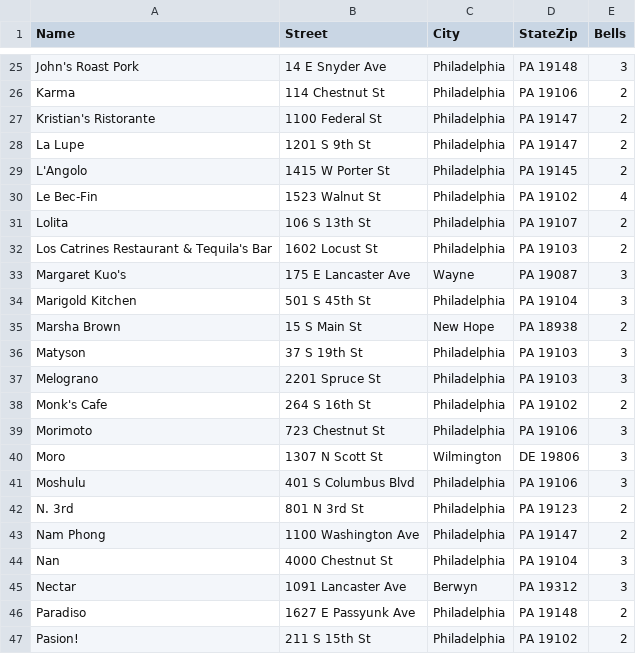
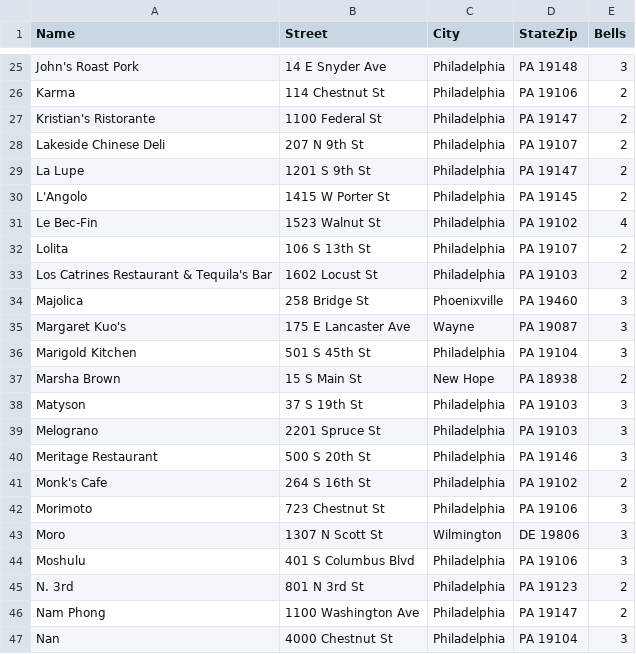
Before and after one commit to kenklin/2jsonj, a CSV file: WebContent/WEB-INF/craig-labans-76-favorite-restaurants.csv, drawn as a sheet; only a part is shown, gaps mark what is left out; the shorter side is filled out with more unchanged rows; the diff names each change by its address in the sheet, - before the commit and + after, or states it on an @@ line.

Commit message:
Add Lakeside Chinese Deli, Majolica, and Meritage Restaurant

```diff
--- a/WebContent/WEB-INF/craig-labans-76-favorite-restaurants.csv
+++ b/WebContent/WEB-INF/craig-labans-76-favorite-restaurants.csv
+row 28: Lakeside Chinese Deli | 207 N 9th St | Philadelphia | PA 19107 | 2
+row 34: Majolica | 258 Bridge St | Phoenixville | PA 19460 | 3
+row 40: Meritage Restaurant | 500 S 20th St | Philadelphia | PA 19146 | 3
```
Also changed, not shown: 1 other file.
